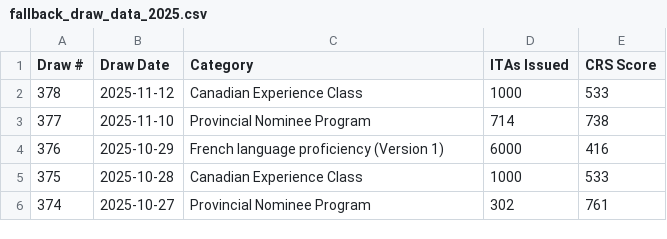
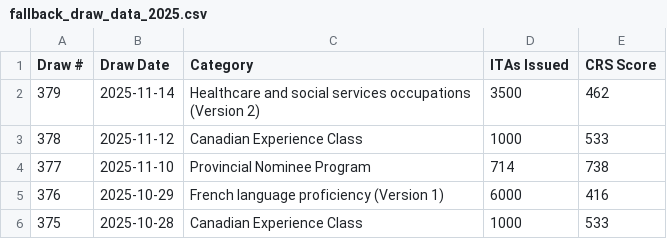
Before and after one commit to prabhakarana/express_entry_draw_tracker, a CSV file: fallback_draw_data_2025.csv, drawn as a sheet; only a part is shown; the shorter side is filled out with more unchanged rows; the diff names each change by its address in the sheet, - before the commit and + after, or states it on an @@ line.

```diff
--- a/fallback_draw_data_2025.csv
+++ b/fallback_draw_data_2025.csv
+row 2: 379 | 2025-11-14 | Healthcare and social services occupations (Version 2) | 3500 | 462
```
Also changed, not shown: 1 other file.
